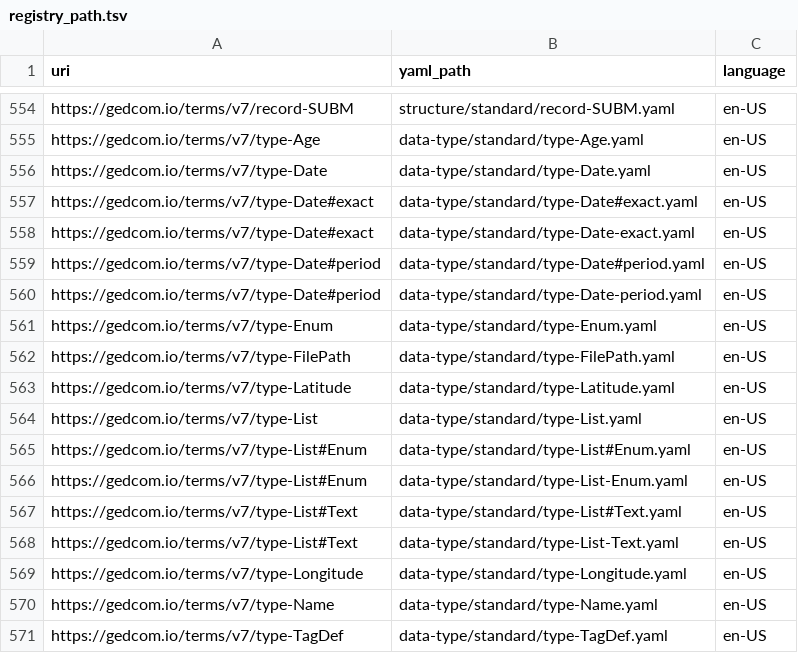
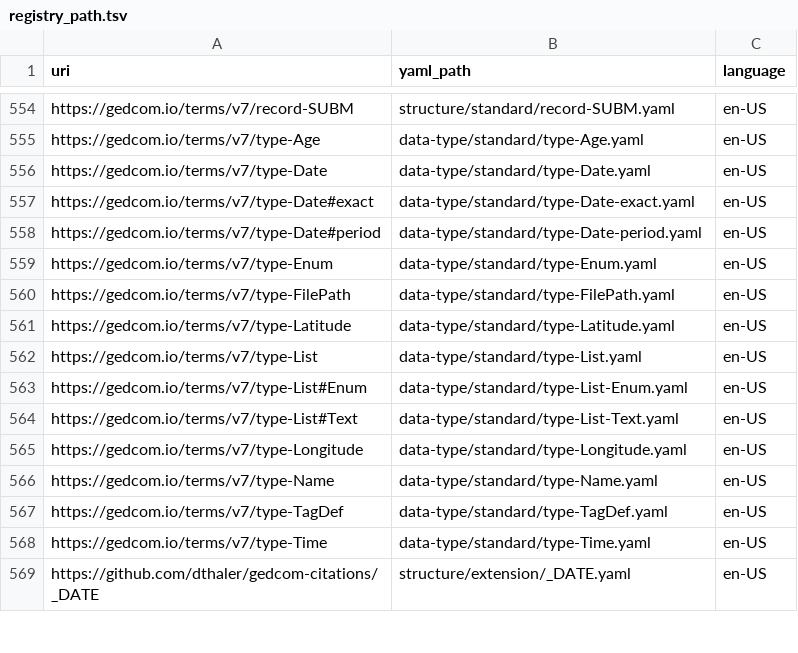
Before and after one commit to FamilySearch/GEDCOM-registries, a TSV file: generated_files/registry_path.tsv, drawn as a sheet; only a part is shown, gaps mark what is left out; the shorter side is filled out with more unchanged rows.

Commit message:
Remove incorrect lines
Signed-off-by: Dave Thaler <dthaler@armidalesoftware.com>

```diff
--- a/generated_files/registry_path.tsv
+++ b/generated_files/registry_path.tsv
@@ -556,5 +556,3 @@ https://gedcom.io/terms/v7/type-Age	data-type/standard/type-Age.yaml	en-US
 https://gedcom.io/terms/v7/type-Date	data-type/standard/type-Date.yaml	en-US
-https://gedcom.io/terms/v7/type-Date#exact	data-type/standard/type-Date#exact.yaml	en-US
 https://gedcom.io/terms/v7/type-Date#exact	data-type/standard/type-Date-exact.yaml	en-US
-https://gedcom.io/terms/v7/type-Date#period	data-type/standard/type-Date#period.yaml	en-US
 https://gedcom.io/terms/v7/type-Date#period	data-type/standard/type-Date-period.yaml	en-US
@@ -564,5 +562,3 @@ https://gedcom.io/terms/v7/type-Latitude	data-type/standard/type-Latitude.yaml	e
 https://gedcom.io/terms/v7/type-List	data-type/standard/type-List.yaml	en-US
-https://gedcom.io/terms/v7/type-List#Enum	data-type/standard/type-List#Enum.yaml	en-US
 https://gedcom.io/terms/v7/type-List#Enum	data-type/standard/type-List-Enum.yaml	en-US
-https://gedcom.io/terms/v7/type-List#Text	data-type/standard/type-List#Text.yaml	en-US
 https://gedcom.io/terms/v7/type-List#Text	data-type/standard/type-List-Text.yaml	en-US
```
